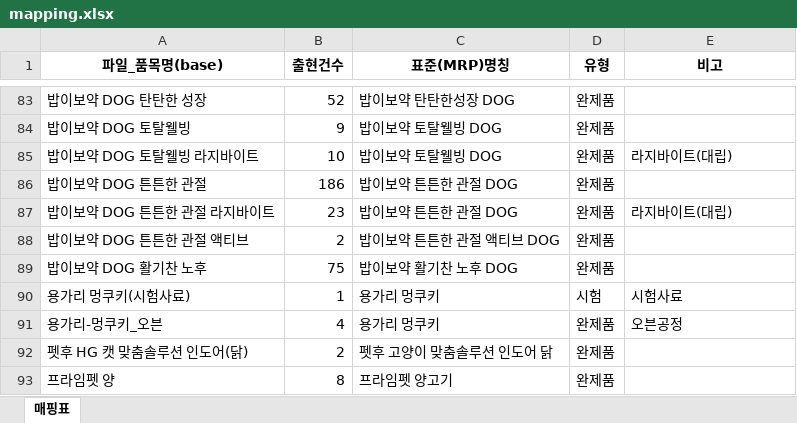
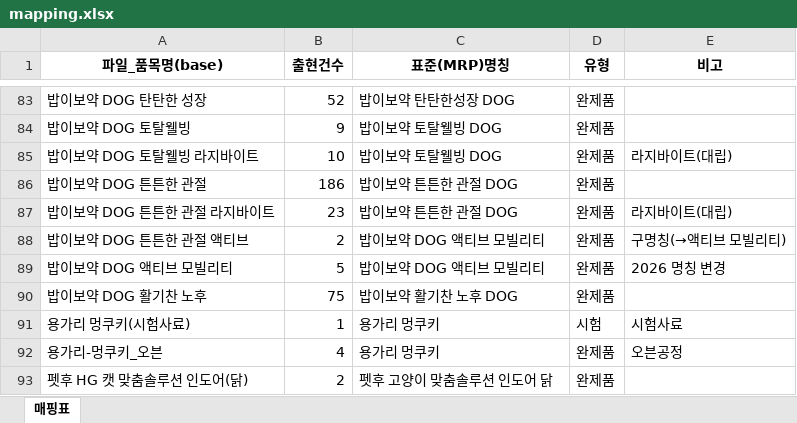
Before and after one commit to taehokim-5515/Raw-material-analysis, an Excel workbook: data/mapping.xlsx, sheet 매핑표, drawn as a sheet; only a part is shown, gaps mark what is left out; the shorter side is filled out with more unchanged rows; values as stored, in another font and other column widths than the file's, no borders; the diff names each change by its address in the sheet, - before the commit and + after, or states it on an @@ line.

Commit message:
Add files via upload

```diff
--- a/data/mapping.xlsx (sheet 매핑표)
+++ b/data/mapping.xlsx (sheet 매핑표)
-C88 (표준(MRP)명칭): 밥이보약 튼튼한 관절 액티브 DOG
+C88 (표준(MRP)명칭): 밥이보약 DOG 액티브 모빌리티
-E88 (비고): (empty)
+E88 (비고): 구명칭(→액티브 모빌리티)
+row 89: 밥이보약 DOG 액티브 모빌리티 | 5 | 밥이보약 DOG 액티브 모빌리티 | 완제품 | 2026 명칭 변경
```
